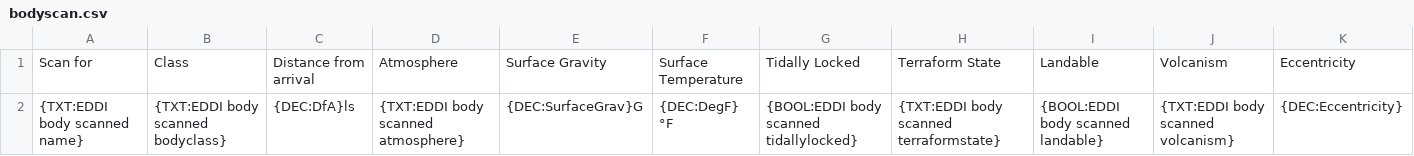
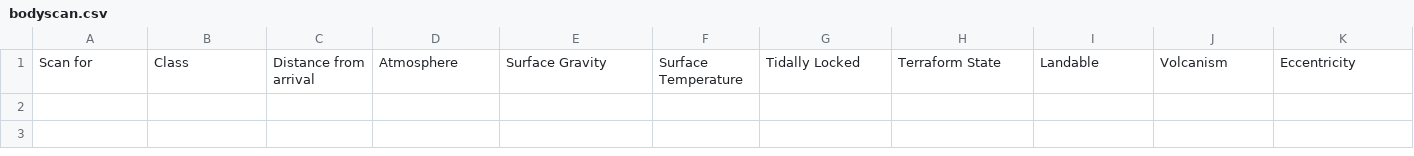
Before and after one commit to EclipzzeX/EDDI, a CSV file: Data/bodyscan.csv, drawn as a sheet; only a part is shown; rows hold the shown columns only; the diff names each change by its address in the sheet, - before the commit and + after, or states it on an @@ line.

```diff
--- a/Data/bodyscan.csv
+++ b/Data/bodyscan.csv
-row 2: {TXT:EDDI body scanned name} | {TXT:EDDI body scanned bodyclass} | {DEC:DfA}ls | {TXT:EDDI body scanned atmosphere} | {DEC:SurfaceGrav}G | {DEC:DegF} °F | {BOOL:EDDI body scanned tidallylocked} | {TXT:EDDI body scanned terraformstate} | {BOOL:EDDI body scanned landable} | {TXT:EDDI body scanned volcanism} | {DEC:Eccentricity}
```
Also changed, not shown: Data/currentjump.csv, Data/dockingreq.csv, 27 other files.
